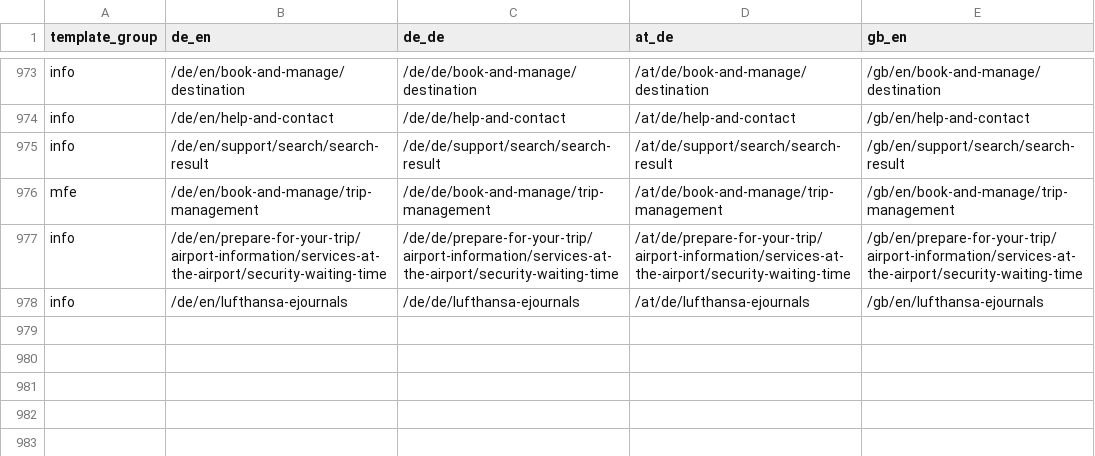
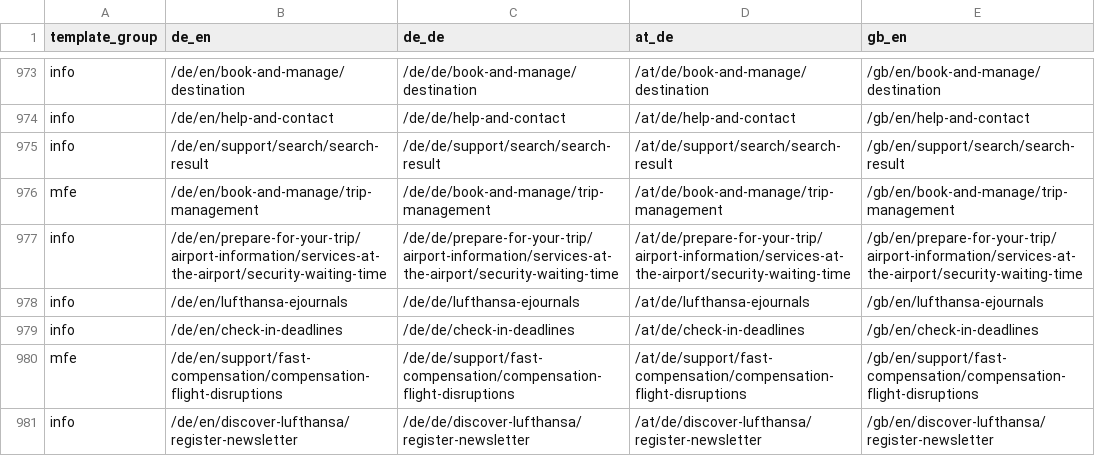
Before and after one commit to moved-permanently/lh-com, a CSV file: tools/migration-scope/pages.csv, drawn as a sheet; only a part is shown, gaps mark what is left out; the diff names each change by its address in the sheet, - before the commit and + after, or states it on an @@ line.

```diff
--- a/tools/migration-scope/pages.csv
+++ b/tools/migration-scope/pages.csv
+row 979: info | /de/en/check-in-deadlines | /de/de/check-in-deadlines | /at/de/check-in-deadlines | /gb/en/check-in-deadlines
+row 980: mfe | /de/en/support/fast-compensation/compensation-flight-disruptions | /de/de/support/fast-compensation/compensation-flight-disruptions | /at/de/support/fast-compensation/compensation-flight-disruptions | /gb/en/support/fast-compensation/compensation-flight-disruptions
+row 981: info | /de/en/discover-lufthansa/register-newsletter | /de/de/discover-lufthansa/register-newsletter | /at/de/discover-lufthansa/register-newsletter | /gb/en/discover-lufthansa/register-newsletter
```
Also changed, not shown: 18 other files.
